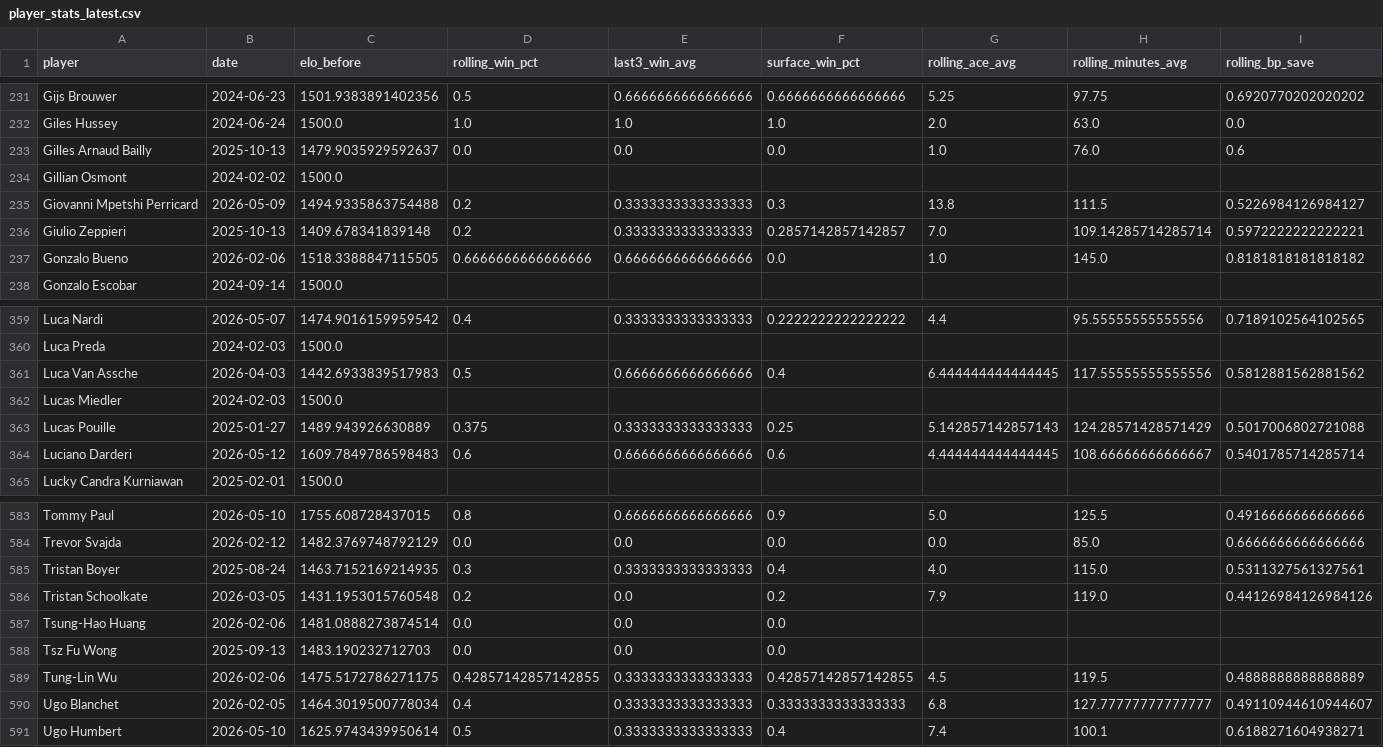
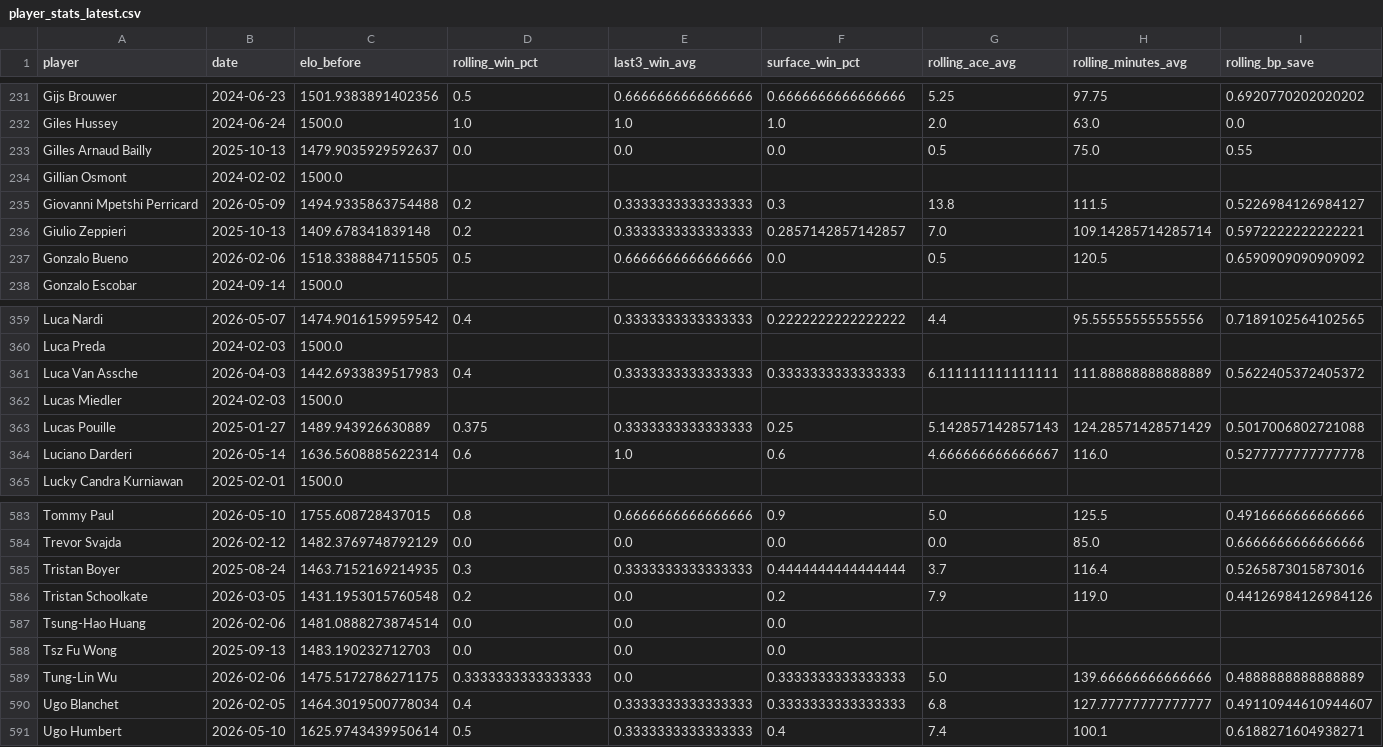
Before and after one commit to karushp/breakpoint-analytics, a CSV file: outputs/player_stats_latest.csv, drawn as a sheet; only a part is shown, gaps mark what is left out; the diff covers the shown part only; the diff names each change by its address in the sheet, - before the commit and + after, or states it on an @@ line.

```diff
--- a/outputs/player_stats_latest.csv
+++ b/outputs/player_stats_latest.csv
-G233 (rolling_ace_avg): 1.0
+G233 (rolling_ace_avg): 0.5
-H233 (rolling_minutes_avg): 76.0
+H233 (rolling_minutes_avg): 75.0
-I233 (rolling_bp_save): 0.6
+I233 (rolling_bp_save): 0.55
-D237 (rolling_win_pct): 0.6666666666666666
+D237 (rolling_win_pct): 0.5
-G237 (rolling_ace_avg): 1.0
+G237 (rolling_ace_avg): 0.5
-H237 (rolling_minutes_avg): 145.0
+H237 (rolling_minutes_avg): 120.5
-I237 (rolling_bp_save): 0.8181818181818182
+I237 (rolling_bp_save): 0.6590909090909092
-D361 (rolling_win_pct): 0.5
+D361 (rolling_win_pct): 0.4
-E361 (last3_win_avg): 0.6666666666666666
+E361 (last3_win_avg): 0.3333333333333333
-F361 (surface_win_pct): 0.4
+F361 (surface_win_pct): 0.3333333333333333
-G361 (rolling_ace_avg): 6.444444444444445
+G361 (rolling_ace_avg): 6.111111111111111
-H361 (rolling_minutes_avg): 117.55555555555556
+H361 (rolling_minutes_avg): 111.88888888888889
-I361 (rolling_bp_save): 0.5812881562881562
+I361 (rolling_bp_save): 0.5622405372405372
-B364 (date): 2026-05-12
+B364 (date): 2026-05-14
-C364 (elo_before): 1609.7849786598483
+C364 (elo_before): 1636.5608885622314
-E364 (last3_win_avg): 0.6666666666666666
+E364 (last3_win_avg): 1.0
-G364 (rolling_ace_avg): 4.444444444444445
+G364 (rolling_ace_avg): 4.666666666666667
-H364 (rolling_minutes_avg): 108.66666666666667
+H364 (rolling_minutes_avg): 116.0
-I364 (rolling_bp_save): 0.5401785714285714
+I364 (rolling_bp_save): 0.5277777777777778
-F585 (surface_win_pct): 0.4
+F585 (surface_win_pct): 0.4444444444444444
-G585 (rolling_ace_avg): 4.0
+G585 (rolling_ace_avg): 3.7
-H585 (rolling_minutes_avg): 115.0
+H585 (rolling_minutes_avg): 116.4
-I585 (rolling_bp_save): 0.5311327561327561
+I585 (rolling_bp_save): 0.5265873015873016
-D589 (rolling_win_pct): 0.42857142857142855
+D589 (rolling_win_pct): 0.3333333333333333
-E589 (last3_win_avg): 0.3333333333333333
+E589 (last3_win_avg): 0.0
-F589 (surface_win_pct): 0.42857142857142855
+F589 (surface_win_pct): 0.3333333333333333
-G589 (rolling_ace_avg): 4.5
+G589 (rolling_ace_avg): 5.0
-H589 (rolling_minutes_avg): 119.5
+H589 (rolling_minutes_avg): 139.66666666666666
```
Also changed, not shown: 108 edited cells elsewhere in this file.
